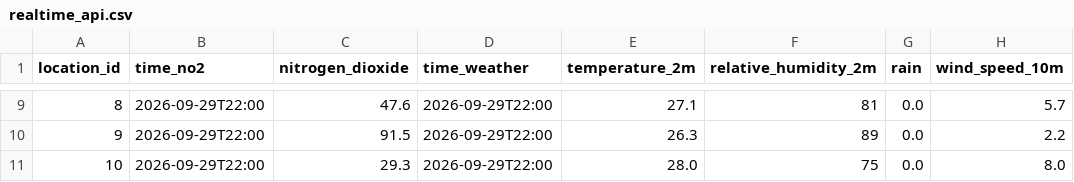
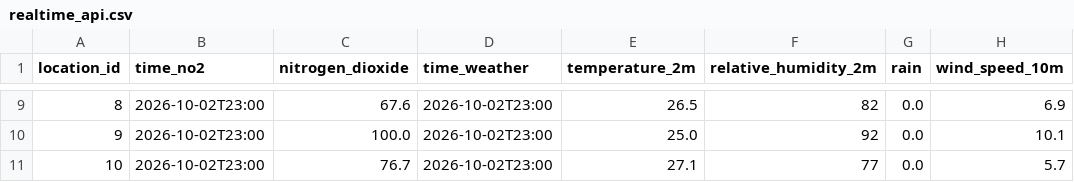
Before and after one commit to wei5002/Noxora, a CSV file: ml/data/api/realtime_api.csv, drawn as a sheet; only a part is shown, gaps mark what is left out; the diff covers the shown part only.

```diff
--- a/ml/data/api/realtime_api.csv
+++ b/ml/data/api/realtime_api.csv
@@ -9,3 +9,3 @@ location_id,time_no2,nitrogen_dioxide,time_weather,temperature_2m,relative_humid
-8,2026-09-29T22:00,47.6,2026-09-29T22:00,27.1,81,0.0,5.7
-9,2026-09-29T22:00,91.5,2026-09-29T22:00,26.3,89,0.0,2.2
-10,2026-09-29T22:00,29.3,2026-09-29T22:00,28.0,75,0.0,8.0
+8,2026-10-02T23:00,67.6,2026-10-02T23:00,26.5,82,0.0,6.9
+9,2026-10-02T23:00,100.0,2026-10-02T23:00,25.0,92,0.0,10.1
+10,2026-10-02T23:00,76.7,2026-10-02T23:00,27.1,77,0.0,5.7
```
Also changed, not shown: 43 edited cells elsewhere in this file, ml/data/api/hourly_api.csv, ml/results/predictions/svr_realtime_predictions.csv, 4 other files.
